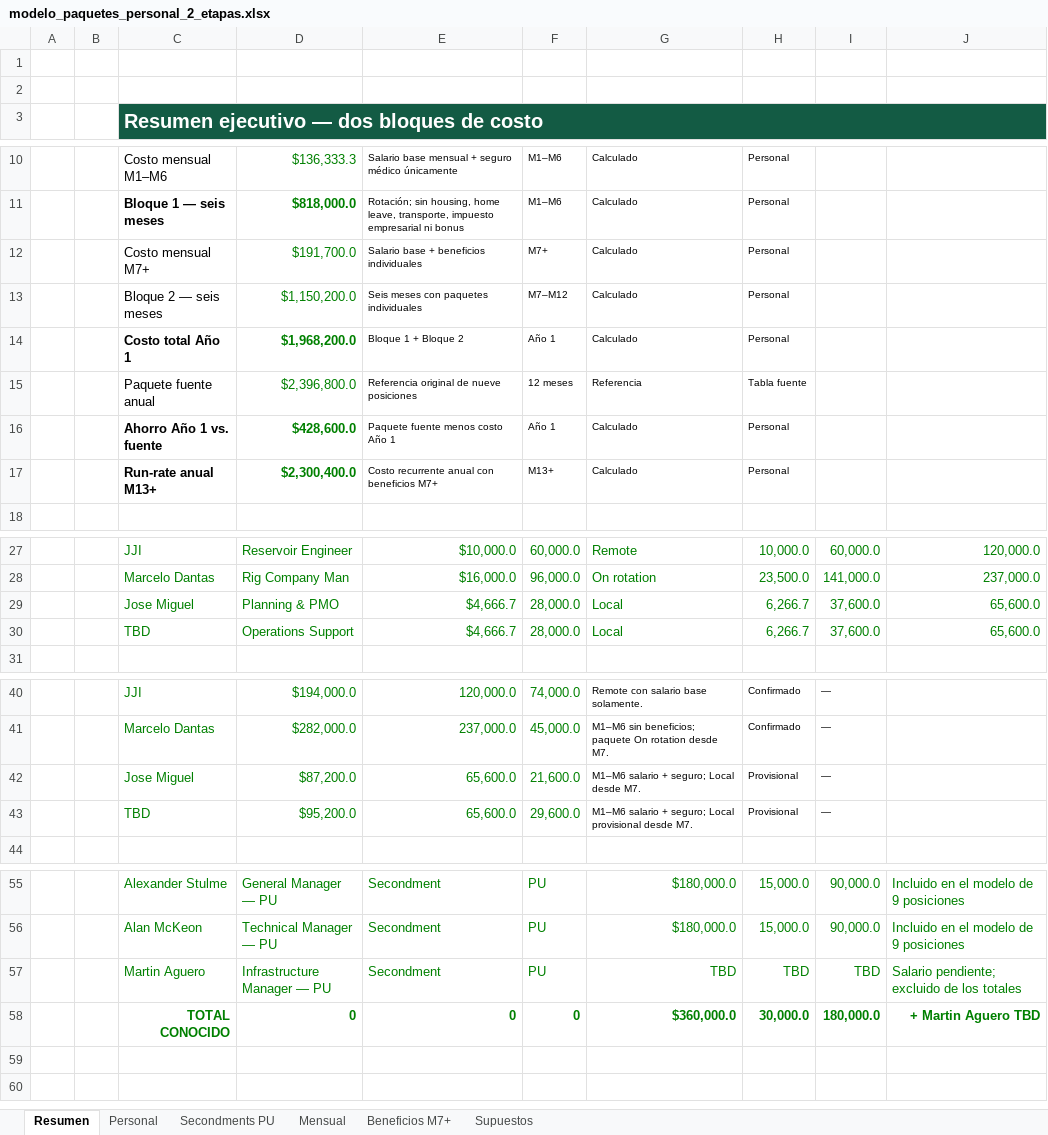
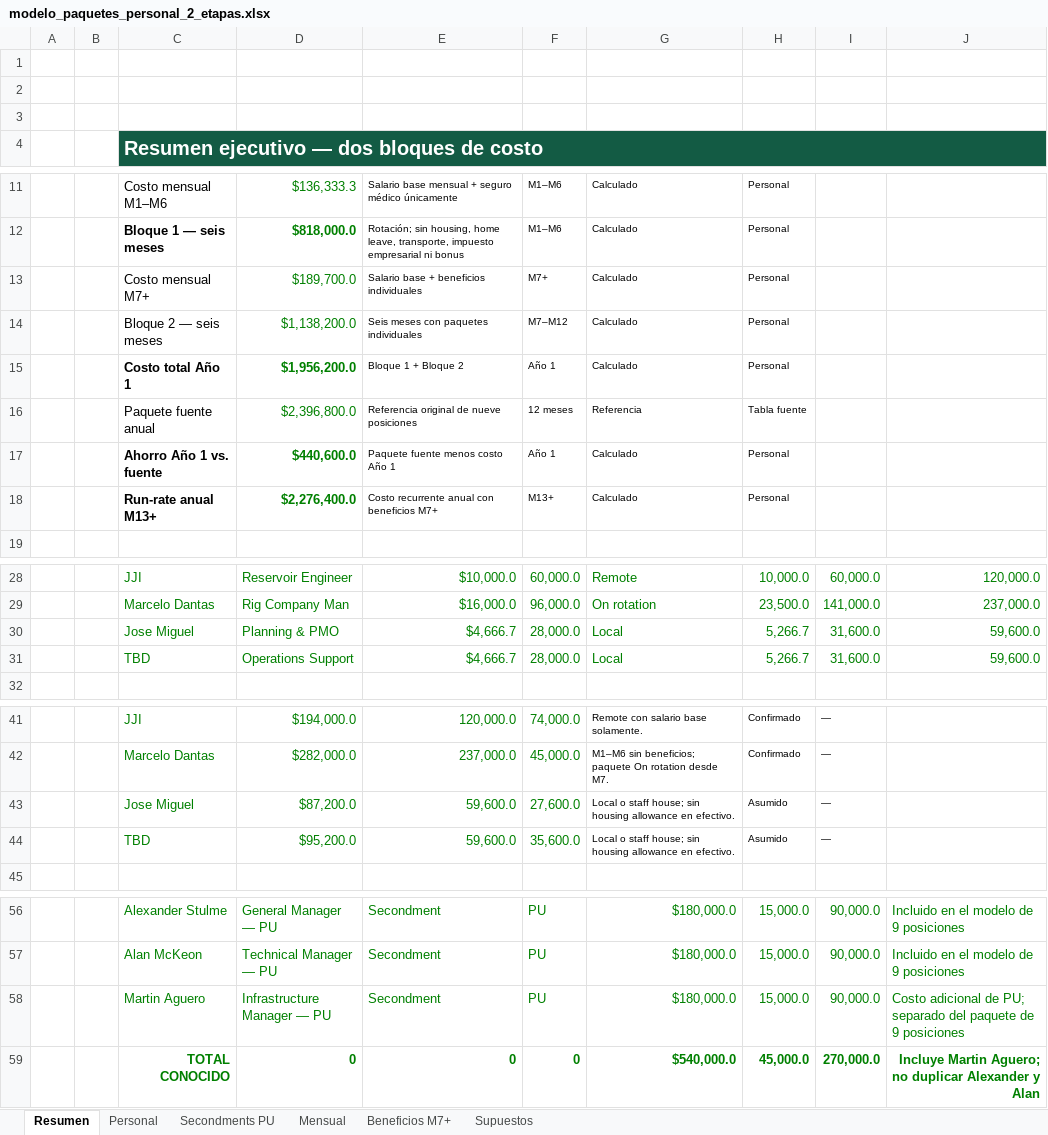
Before and after one commit to martineduardodelcastillo-source/Gtasck, an Excel workbook: projects/PetroUrdaneta-FDP9/compensation/modelo_paquetes_personal_2_etapas.xlsx, sheet Resumen, drawn as a sheet; only a part is shown, gaps mark what is left out; values as stored, in another font and other column widths than the file's, no borders; charts and pictures not drawn; removed rows and columns are numbered as before the commit, all else as after; the diff names each change by its address in the sheet, - before the commit and + after, or states it on an @@ line.

Commit message:
Assume local or staff house for support roles

```diff
--- a/projects/PetroUrdaneta-FDP9/compensation/modelo_paquetes_personal_2_etapas.xlsx (sheet Resumen)
+++ b/projects/PetroUrdaneta-FDP9/compensation/modelo_paquetes_personal_2_etapas.xlsx (sheet Resumen)
+row 3: (empty)
-D13: $191,700.0
+D13: $189,700.0
-D14: $1,150,200.0
+D14: $1,138,200.0
-D15: $1,968,200.0
+D15: $1,956,200.0
-D17: $428,600.0
+D17: $440,600.0
-D18: $2,300,400.0
+D18: $2,276,400.0
-H30:H31: 6,266.7
+H30:H31: 5,266.7
-I30:I31: 37,600.0
+I30:I31: 31,600.0
-J30:J31: 65,600.0
+J30:J31: 59,600.0
-row 42:  |  | Jose Miguel | $87,200.0 | 65,600.0 | 21,600.0 | M1–M6 salario + seguro; Local desde M7. | Provisional | —
-row 43:  |  | TBD | $95,200.0 | 65,600.0 | 29,600.0 | M1–M6 salario + seguro; Local provisional desde M7. | Provisional | —
+row 43:  |  | Jose Miguel | $87,200.0 | 59,600.0 | 27,600.0 | Local o staff house; sin housing allowance en efectivo. | Asumido | —
+row 44:  |  | TBD | $95,200.0 | 59,600.0 | 35,600.0 | Local o staff house; sin housing allowance en efectivo. | Asumido | —
-G58: TBD
+G58: $180,000.0
-H58: TBD
+H58: 15,000.0
-I58: TBD
+I58: 90,000.0
-J58: Salario pendiente; excluido de los totales
+J58: Costo adicional de PU; separado del paquete de 9 posiciones
-G59: $360,000.0
+G59: $540,000.0
-H59: 30,000.0
+H59: 45,000.0
-I59: 180,000.0
+I59: 270,000.0
-J59: + Martin Aguero TBD
+J59: Incluye Martin Aguero; no duplicar Alexander y Alan
```
Also changed, not shown: sheet Mensual, sheet Personal, sheet Beneficios M7+, sheet Secondments PU, sheet Supuestos, formulas that keep their value, charts or pictures, 6 other files.
